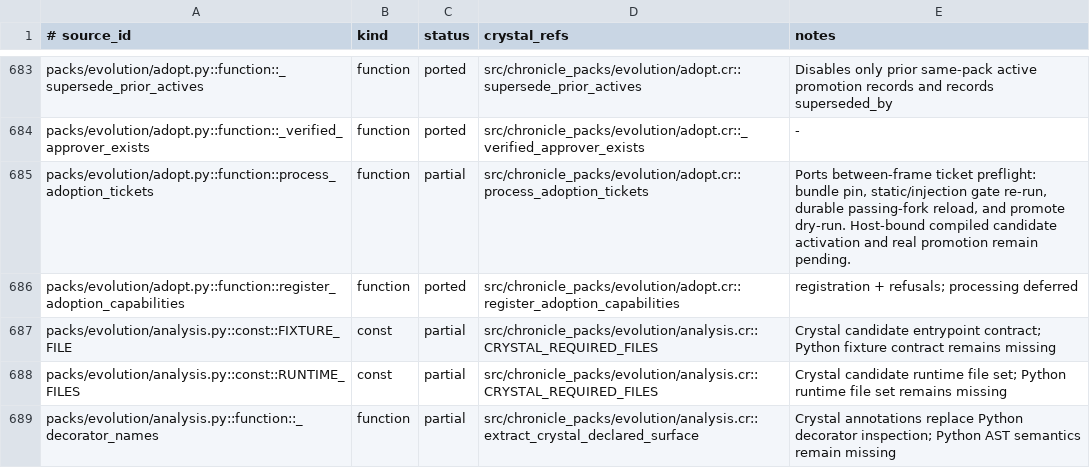
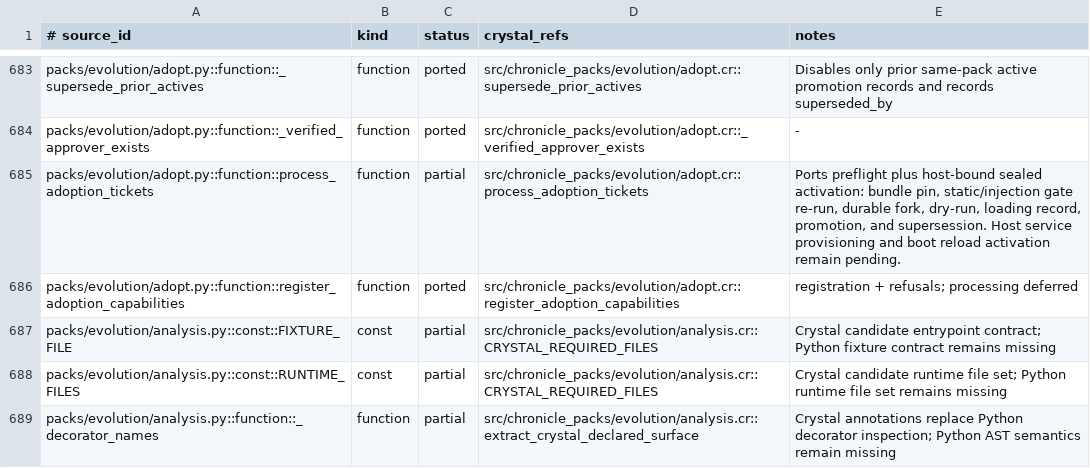
Before and after one commit to dsisnero/chronicle-packs, a TSV file: plans/inventory/python_port_inventory.tsv, drawn as a sheet; only a part is shown, gaps mark what is left out.

Commit message:
port: activate sealed Crystal Evolution packs
- Require a graph-bound host service to resolve a verified tree to compiled pack code\n- Record loading promotion state, promote the durable fork, and settle active\n- Preserve late-conflict handling and same-pack supersession without dynamic source loading

```diff
--- a/plans/inventory/python_port_inventory.tsv
+++ b/plans/inventory/python_port_inventory.tsv
@@ -684,3 +684,3 @@ packs/evolution/adopt.py::function::_supersede_prior_actives	function	ported	src
 packs/evolution/adopt.py::function::_verified_approver_exists	function	ported	src/chronicle_packs/evolution/adopt.cr::_verified_approver_exists	-
-packs/evolution/adopt.py::function::process_adoption_tickets	function	partial	src/chronicle_packs/evolution/adopt.cr::process_adoption_tickets	Ports between-frame ticket preflight: bundle pin, static/injection gate re-run, durable passing-fork reload, and promote dry-run. Host-bound compiled candidate activation and real promotion remain pending.
+packs/evolution/adopt.py::function::process_adoption_tickets	function	partial	src/chronicle_packs/evolution/adopt.cr::process_adoption_tickets	Ports preflight plus host-bound sealed activation: bundle pin, static/injection gate re-run, durable fork, dry-run, loading record, promotion, and supersession. Host service provisioning and boot reload activation remain pending.
 packs/evolution/adopt.py::function::register_adoption_capabilities	function	ported	src/chronicle_packs/evolution/adopt.cr::register_adoption_capabilities	registration + refusals; processing deferred
```
Also changed, not shown: 3 other files.
